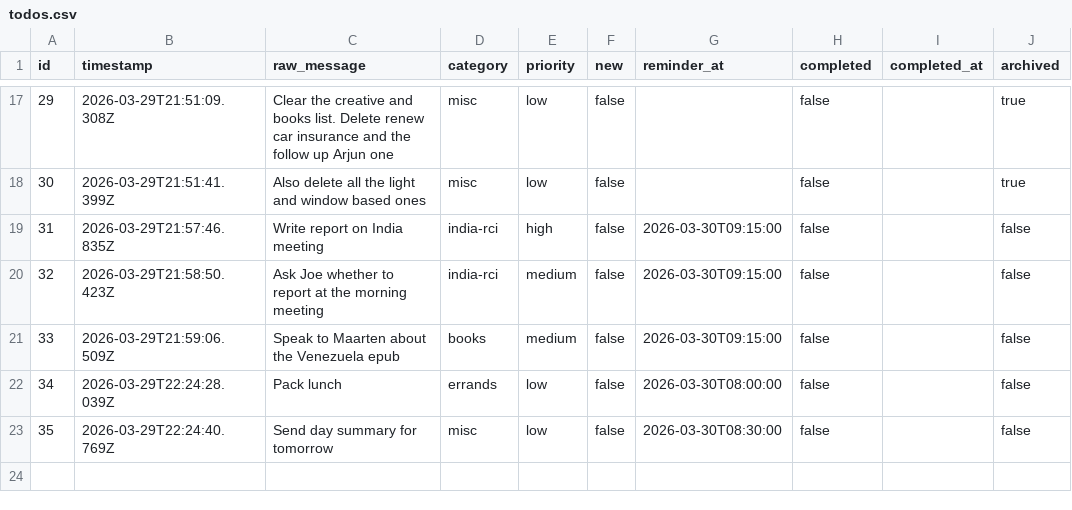
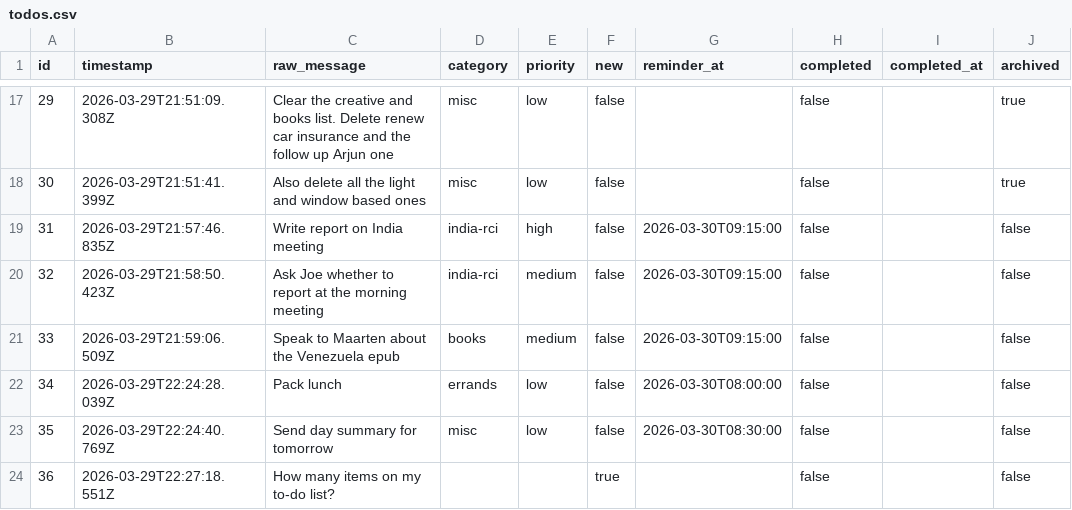
Before and after one commit to ChilliByte/stream-todo, a CSV file: todos.csv, drawn as a sheet; only a part is shown, gaps mark what is left out.

Commit message:
add: How many items on my to-do list?

```diff
--- a/todos.csv
+++ b/todos.csv
@@ -23 +23,2 @@
 "35","2026-03-29T22:24:40.769Z","Send day summary for tomorrow","misc","low","false","2026-03-30T08:30:00","false","","false"
+"36","2026-03-29T22:27:18.551Z","How many items on my to-do list?","","","true","","false","","false"
```
